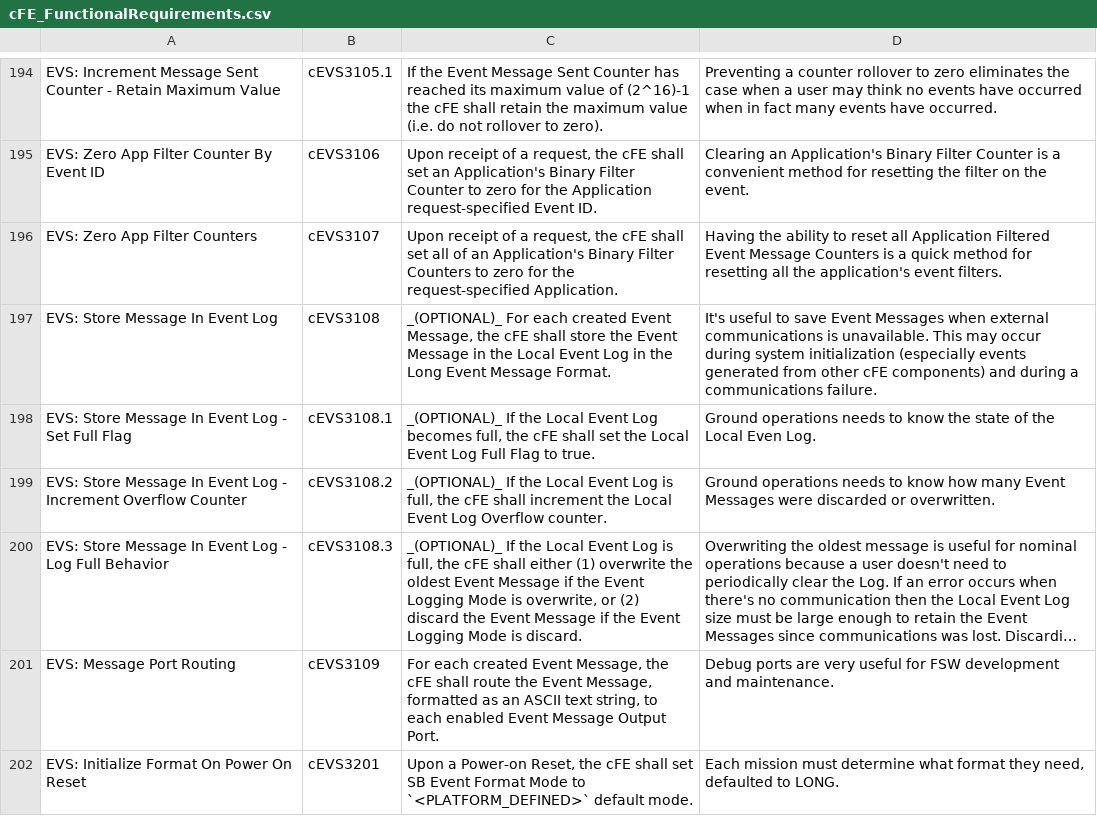
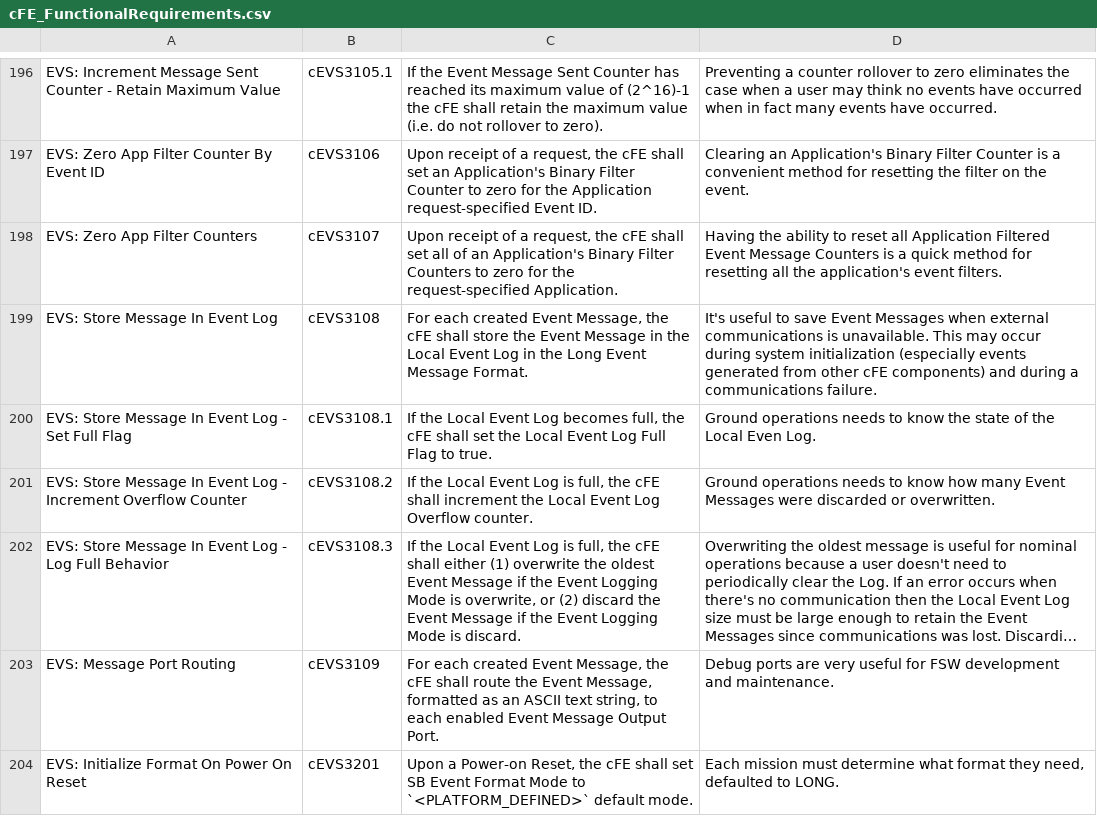
Before and after one commit to nasa/cFE, a CSV file: docs/cFE_FunctionalRequirements.csv, drawn as a sheet; only a part is shown, gaps mark what is left out; long unchanged cells end in …; addresses are those after the commit; the diff covers the shown part only; the diff names each change by its address in the sheet, - before the commit and + after, or states it on an @@ line.

Commit message:
Fix #1205 #1131 #1127 #1029 #942, Requirements Updates
 #1205: Added task and CDS file write default filenames
 #1131: Removed optional from EVS log
 #1127: Non-parameter reload/restart doesn't increment cmd error
 #1029: Removed system log elements from reset preservation list
 #942: Simplifed table partial load file requirement

```diff
--- a/docs/cFE_FunctionalRequirements.csv
+++ b/docs/cFE_FunctionalRequirements.csv
-C199: _(OPTIONAL)_ For each…
+C199: For each…
-C200: _(OPTIONAL)_ If the…
+C200: If the…
-C201: _(OPTIONAL)_ If the…
+C201: If the…
-C202: _(OPTIONAL)_ If the…
+C202: If the…
```
Also changed, not shown: 2 added rows and 18 edited cells elsewhere in this file.
